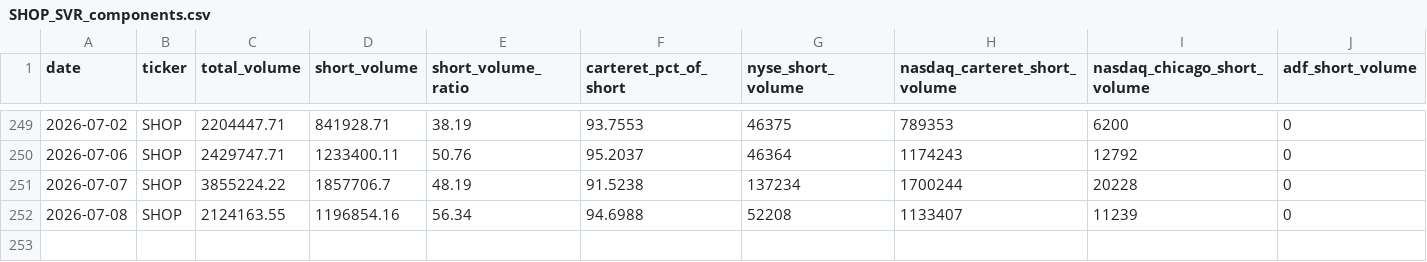
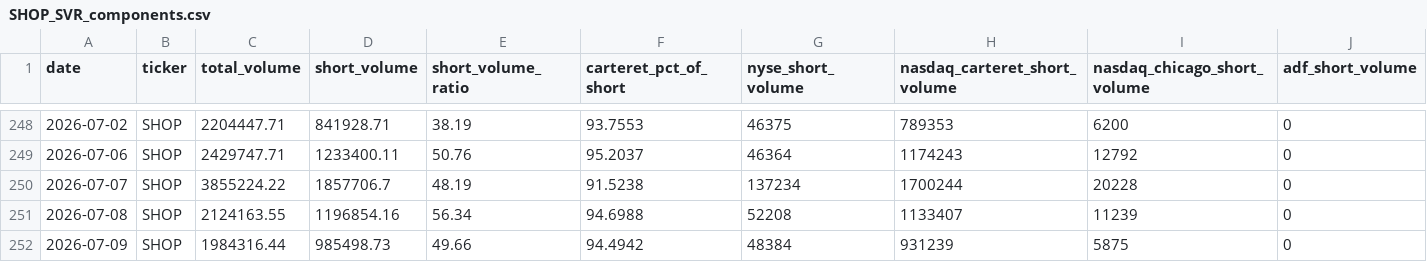
Before and after one commit to ryantrichardson/seed_ryantrichardson_optix, a CSV file: data/SHOP_SVR_components.csv, drawn as a sheet; only a part is shown, gaps mark what is left out; rows hold the shown columns only; the diff covers the shown part only; the diff names each change by its address in the sheet, - before the commit and + after, or states it on an @@ line.

```diff
--- a/data/SHOP_SVR_components.csv
+++ b/data/SHOP_SVR_components.csv
+row 252: 2026-07-09 | SHOP | 1984316.44 | 985498.73 | 49.66 | 94.4942 | 48384 | 931239 | 5875 | 0
```
Also changed, not shown: 1 removed row and 57 edited cells elsewhere in this file, data/AMD_SVR.csv, data/AMD_SVR_components.csv, 22 other files.
